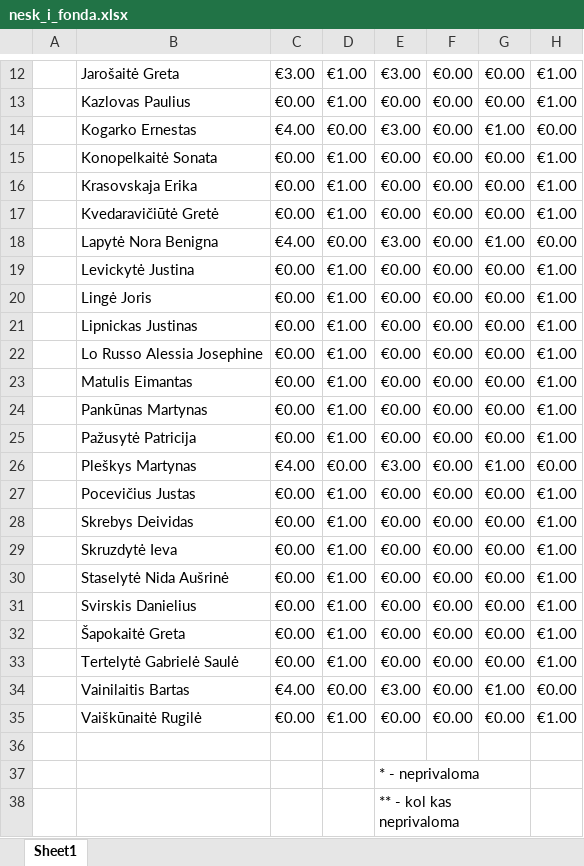
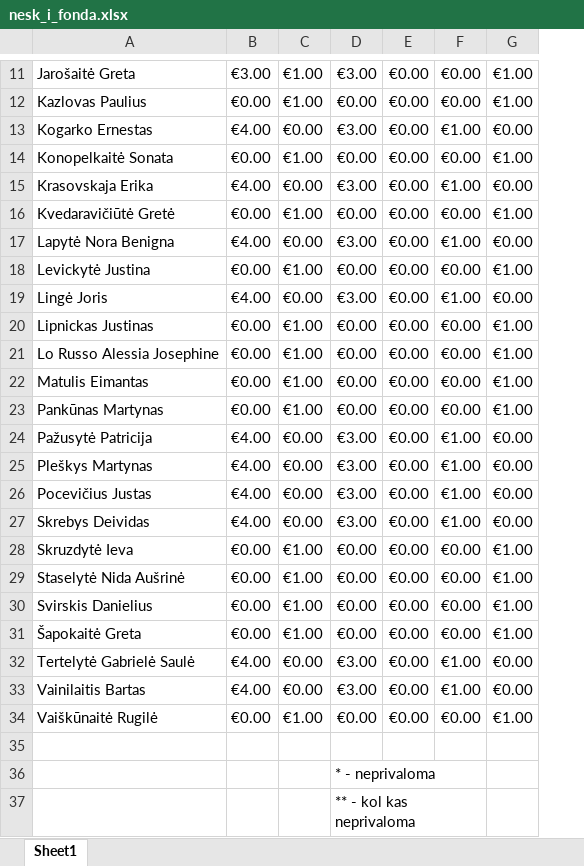
Before and after one commit to pinigus/pinigus.github.io, an Excel workbook: nesk_i_fonda.xlsx, sheet Sheet1, drawn as a sheet; only a part is shown, gaps mark what is left out; values as stored, in another font and other column widths than the file's, no borders; charts and pictures and conditional formats not drawn; removed rows and columns are numbered as before the commit, all else as after; the diff covers the shown part only; the diff names each change by its address in the sheet, - before the commit and + after, or states it on an @@ line.

```diff
--- a/nesk_i_fonda.xlsx (sheet Sheet1)
+++ b/nesk_i_fonda.xlsx (sheet Sheet1)
-column A, empty
-B15: €0.00
+B15: €4.00
-C15: €1.00
+C15: €0.00
-D15: €0.00
+D15: €3.00
-F15: €0.00
+F15: €1.00
-G15: €1.00
+G15: €0.00
-B19: €0.00
+B19: €4.00
-C19: €1.00
+C19: €0.00
-D19: €0.00
+D19: €3.00
-F19: €0.00
+F19: €1.00
-G19: €1.00
+G19: €0.00
-B24: €0.00
+B24: €4.00
-C24: €1.00
+C24: €0.00
-D24: €0.00
+D24: €3.00
-F24: €0.00
+F24: €1.00
-G24: €1.00
+G24: €0.00
-B26:B27: €0.00
+B26:B27: €4.00
-C26:C27: €1.00
+C26:C27: €0.00
-D26:D27: €0.00
+D26:D27: €3.00
-F26:F27: €0.00
+F26:F27: €1.00
-G26:G27: €1.00
+G26:G27: €0.00
-B32: €0.00
+B32: €4.00
-C32: €1.00
+C32: €0.00
-D32: €0.00
+D32: €3.00
-F32: €0.00
+F32: €1.00
-G32: €1.00
+G32: €0.00
```
Also changed, not shown: 1 removed row and 20 edited cells elsewhere in this sheet, formulas that keep their value, 2 other files.
